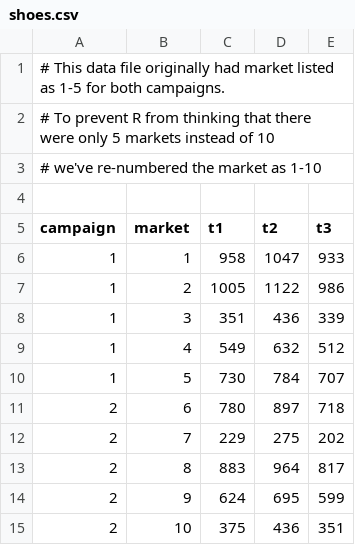
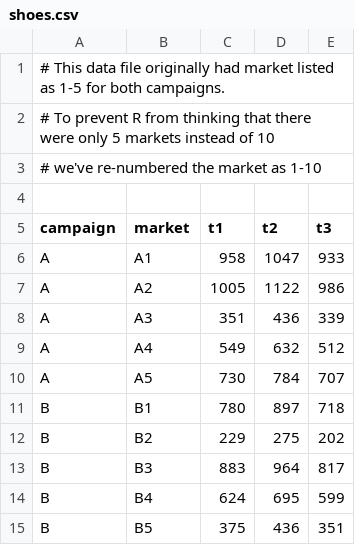
Before and after one commit to neilhatfield/STAT461, a CSV file: dataFiles/shoes.csv, drawn as a sheet.

Commit message:
Change value convention in shoe data

```diff
--- a/dataFiles/shoes.csv
+++ b/dataFiles/shoes.csv
@@ -5,11 +5,11 @@
 campaign,market,t1,t2,t3
-1,1,958,1047,933
-1,2,1005,1122,986
-1,3,351,436,339
-1,4,549,632,512
-1,5,730,784,707
-2,6,780,897,718
-2,7,229,275,202
-2,8,883,964,817
-2,9,624,695,599
-2,10,375,436,351
+A,A1,958,1047,933
+A,A2,1005,1122,986
+A,A3,351,436,339
+A,A4,549,632,512
+A,A5,730,784,707
+B,B1,780,897,718
+B,B2,229,275,202
+B,B3,883,964,817
+B,B4,624,695,599
+B,B5,375,436,351
```
